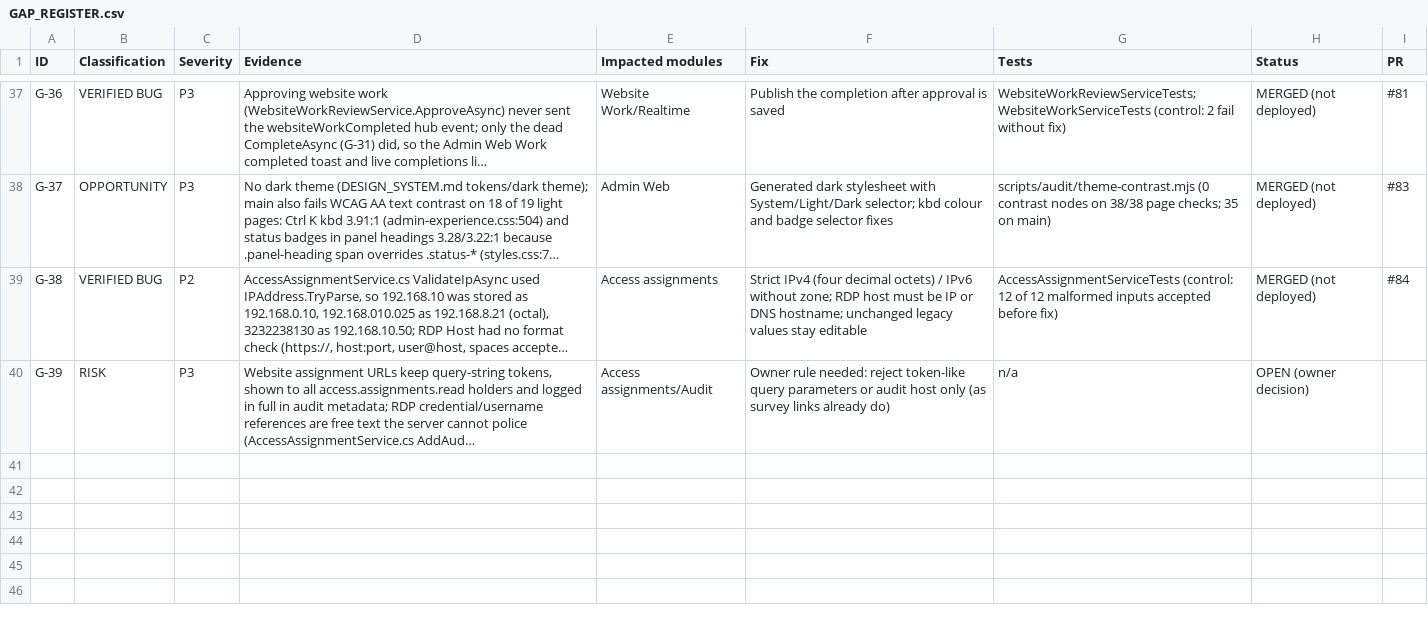
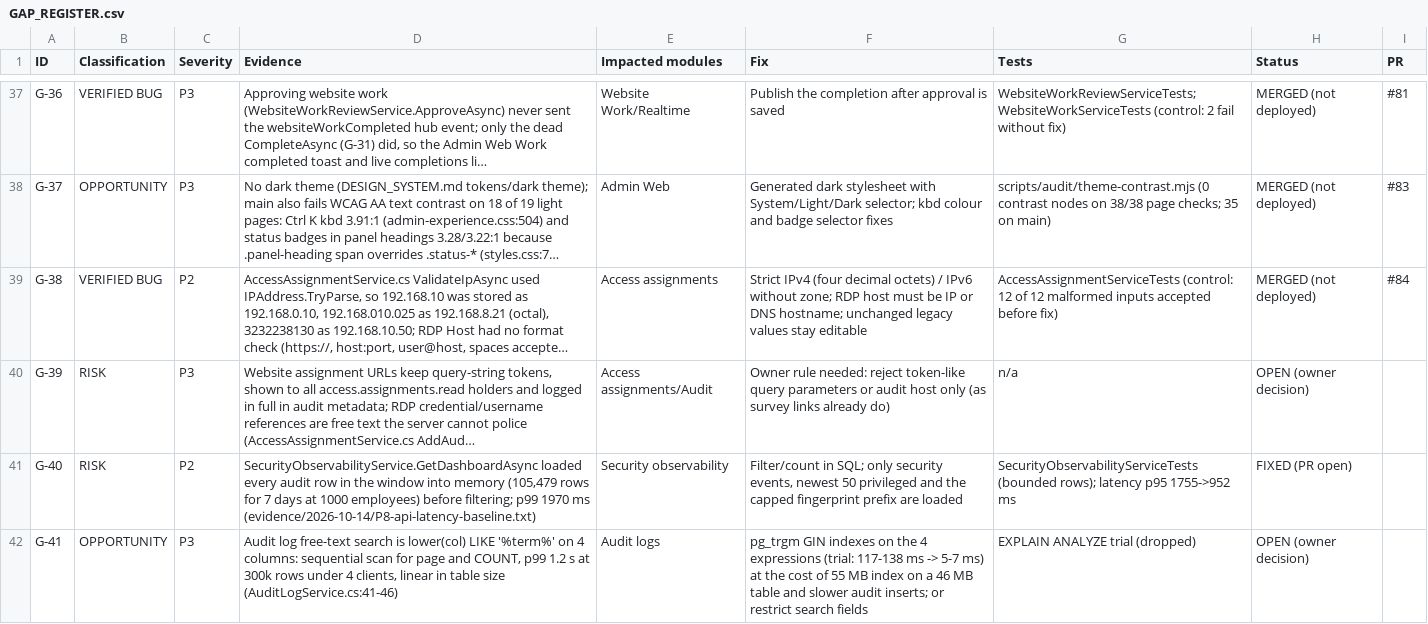
Before and after one commit to arnobai70-del/task-management-employee-monitoring-system-software, a CSV file: docs/audit/GAP_REGISTER.csv, drawn as a sheet; only a part is shown, gaps mark what is left out; long unchanged cells end in …; the diff names each change by its address in the sheet, - before the commit and + after, or states it on an @@ line.

```diff
--- a/docs/audit/GAP_REGISTER.csv
+++ b/docs/audit/GAP_REGISTER.csv
+row 41: G-40 | RISK | P2 | SecurityObservabilityService.GetDashboardAsync loaded every audit row in the window into memory (105,479 rows for 7 days at 1000 employees) before filtering; p99 1970 ms (evidence/2026-10-14/P8-api-latency-baseline.txt) | Security observability | Filter/count in SQL; only security events, newest 50 privileged and the capped fingerprint prefix are loaded | SecurityObservabilityServiceTests (bounded rows); latency p95 1755->952 ms | FIXED (PR open)
+row 42: G-41 | OPPORTUNITY | P3 | Audit log free-text search is lower(col) LIKE '%term%' on 4 columns: sequential scan for page and COUNT, p99 1.2 s at 300k rows under 4 clients, linear in table size (AuditLogService.cs:41-46) | Audit logs | pg_trgm GIN indexes on the 4 expressions (trial: 117-138 ms -> 5-7 ms) at the cost of 55 MB index on a 46 MB table and slower audit inserts; or restrict search fields | EXPLAIN ANALYZE trial (dropped) | OPEN (owner decision)
```
Also changed, not shown: 8 other files.
